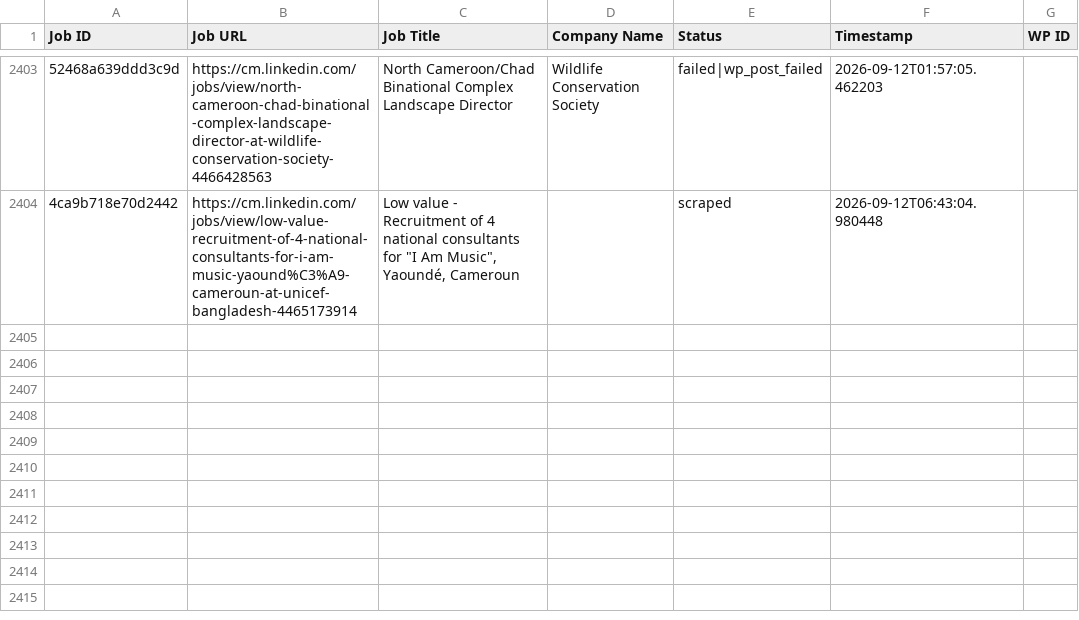
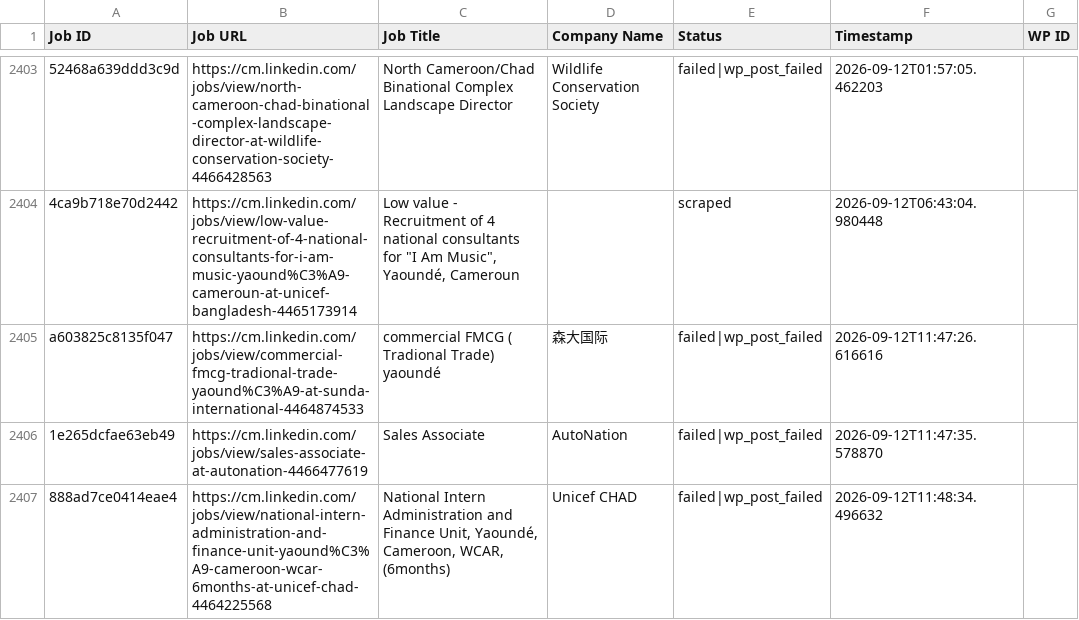
Before and after one commit to innovationinc2000/cm, a CSV file: processed_jobs.csv, drawn as a sheet; only a part is shown, gaps mark what is left out; the diff names each change by its address in the sheet, - before the commit and + after, or states it on an @@ line.

```diff
--- a/processed_jobs.csv
+++ b/processed_jobs.csv
+row 2405: a603825c8135f047 | https://cm.linkedin.com/jobs/view/commercial-fmcg-tradional-trade-yaound%C3%A9-at-sunda-international-4464874533 | commercial FMCG ( Tradional Trade) yaoundé | 森大国际 | failed|wp_post_failed | 2026-09-12T11:47:26.616616
+row 2406: 1e265dcfae63eb49 | https://cm.linkedin.com/jobs/view/sales-associate-at-autonation-4466477619 | Sales Associate | AutoNation | failed|wp_post_failed | 2026-09-12T11:47:35.578870
+row 2407: 888ad7ce0414eae4 | https://cm.linkedin.com/jobs/view/national-intern-administration-and-finance-unit-yaound%C3%A9-cameroon-wcar-6months-at-unicef-chad-4464225568 | National Intern Administration and Finance Unit, Yaoundé, Cameroon, WCAR, (6months) | Unicef CHAD | failed|wp_post_failed | 2026-09-12T11:48:34.496632
```
